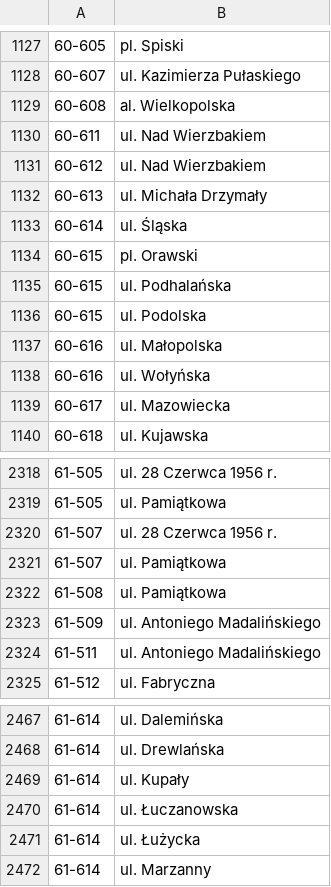
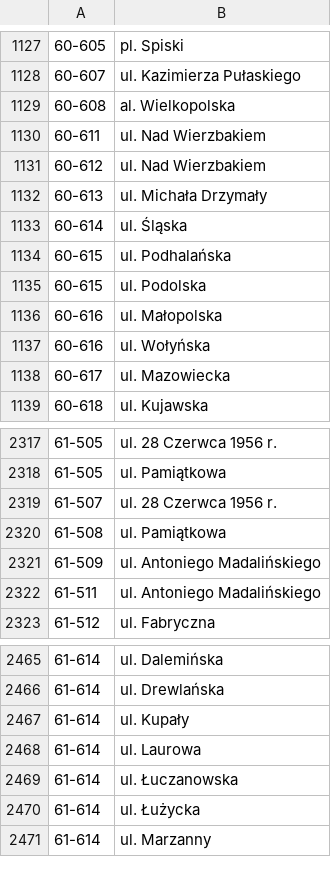
Before and after one commit to macbre/pyrabot, a CSV file: sources/kody-pocztowe.csv, drawn as a sheet; only a part is shown, gaps mark what is left out.

```diff
--- a/sources/kody-pocztowe.csv
+++ b/sources/kody-pocztowe.csv
@@ -1133,3 +1133,2 @@
 60-614	ul. Śląska
-60-615	pl. Orawski
 60-615	ul. Podhalańska
@@ -2320,3 +2319,2 @@
 61-507	ul. 28 Czerwca 1956 r.
-61-507	ul. Pamiątkowa
 61-508	ul. Pamiątkowa
@@ -2469,2 +2467,3 @@
 61-614	ul. Kupały
+61-614	ul. Laurowa
 61-614	ul. Łuczanowska
```
Also changed, not shown: 2 other files.
